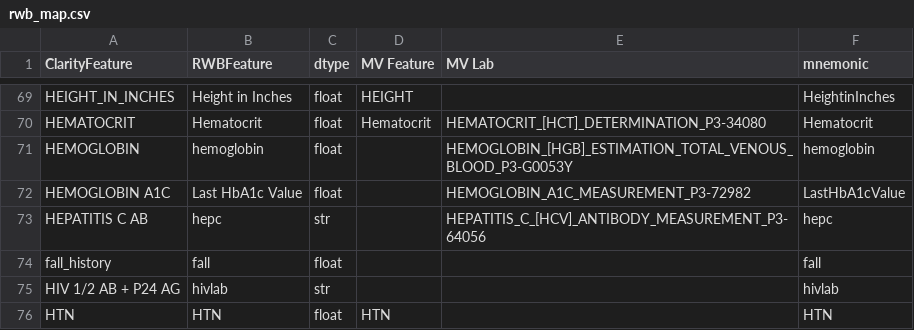
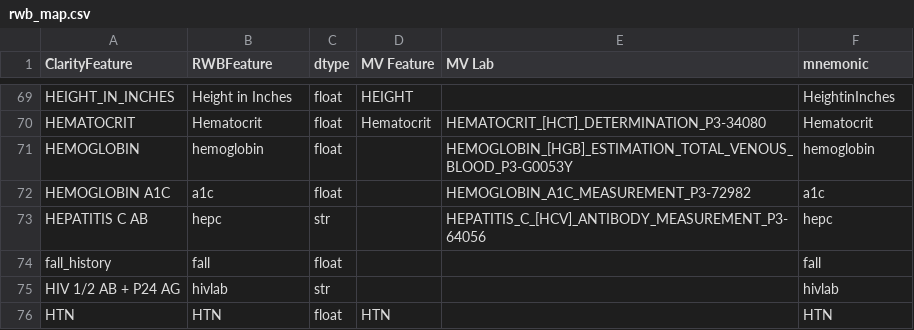
Before and after one commit to cryanking/slate_testing, a CSV file: example_resources/rwb_map.csv, drawn as a sheet; only a part is shown, gaps mark what is left out.

Commit message:
update column

```diff
--- a/example_resources/rwb_map.csv
+++ b/example_resources/rwb_map.csv
@@ -71,3 +71,3 @@ HEMATOCRIT,Hematocrit,float,Hematocrit,HEMATOCRIT_[HCT]_DETERMINATION_P3-34080,H
 HEMOGLOBIN,hemoglobin,float,,HEMOGLOBIN_[HGB]_ESTIMATION_TOTAL_VENOUS_BLOOD_P3-G0053Y,hemoglobin
-HEMOGLOBIN A1C,Last HbA1c Value,float,,HEMOGLOBIN_A1C_MEASUREMENT_P3-72982,LastHbA1cValue
+HEMOGLOBIN A1C,a1c,float,,HEMOGLOBIN_A1C_MEASUREMENT_P3-72982,a1c
 HEPATITIS C AB,hepc,str,,HEPATITIS_C_[HCV]_ANTIBODY_MEASUREMENT_P3-64056,hepc
```
Also changed, not shown: 1 other file.
